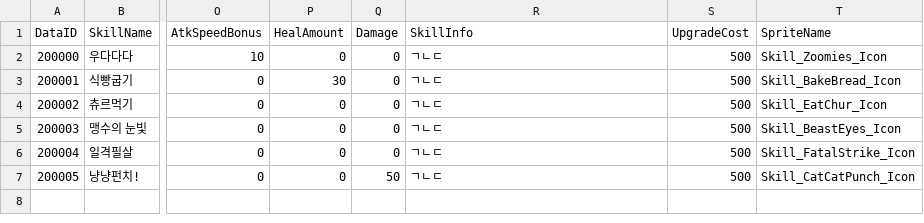
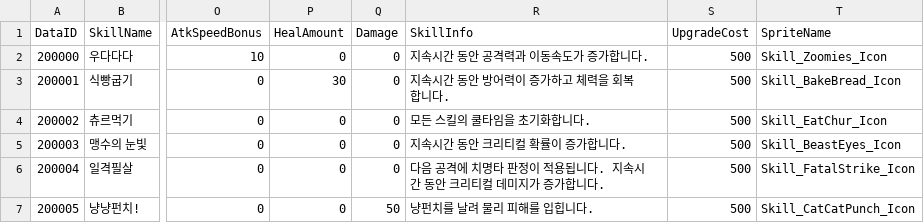
Before and after one commit to csh-1234/2D_ClickerProject, a CSV file: Slime_Clicker_Project/Assets/1.Resources/Data/Excel/SkillData.csv, drawn as a sheet; only a part is shown, gaps mark what is left out; the diff names each change by its address in the sheet, - before the commit and + after, or states it on an @@ line.

```diff
--- a/Slime_Clicker_Project/Assets/1.Resources/Data/Excel/SkillData.csv
+++ b/Slime_Clicker_Project/Assets/1.Resources/Data/Excel/SkillData.csv
-R2 (SkillInfo): ㄱㄴㄷ
+R2 (SkillInfo): 지속시간 동안 공격력과 이동속도가 증가합니다.
-R3 (SkillInfo): ㄱㄴㄷ
+R3 (SkillInfo): 지속시간 동안 방어력이 증가하고 체력을 회복합니다.
-R4 (SkillInfo): ㄱㄴㄷ
+R4 (SkillInfo): 모든 스킬의 쿨타임을 초기화합니다.
-R5 (SkillInfo): ㄱㄴㄷ
+R5 (SkillInfo): 지속시간 동안 크리티컬 확률이 증가합니다.
-R6 (SkillInfo): ㄱㄴㄷ
+R6 (SkillInfo): 다음 공격에 치명타 판정이 적용됩니다. 지속시간 동안 크리티컬 데미지가 증가합니다.
-R7 (SkillInfo): ㄱㄴㄷ
+R7 (SkillInfo): 냥펀치를 날려 물리 피해를 입힙니다.
```
Also changed, not shown: Slime_Clicker_Project/Assets/1.Resources/Data/Excel/CreatureData.csv, 36 other files.
